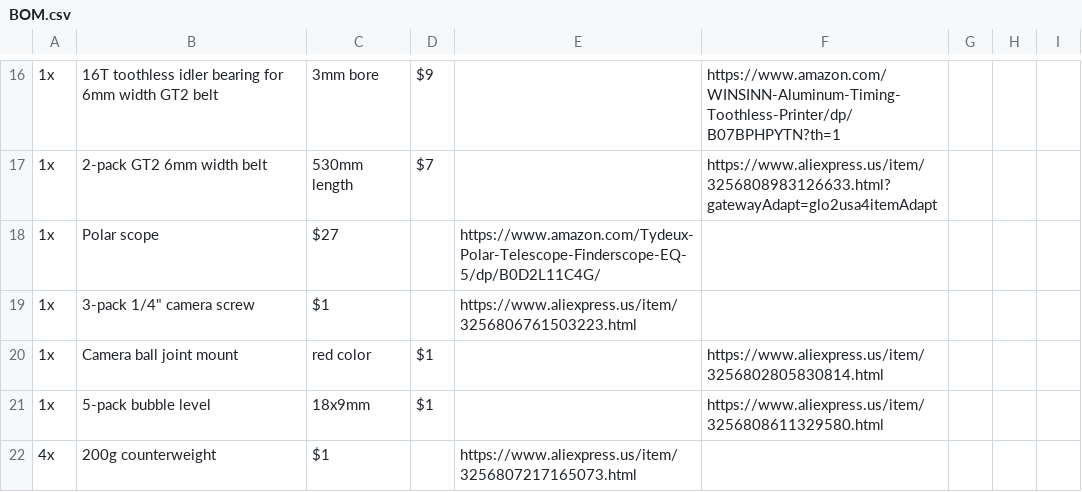
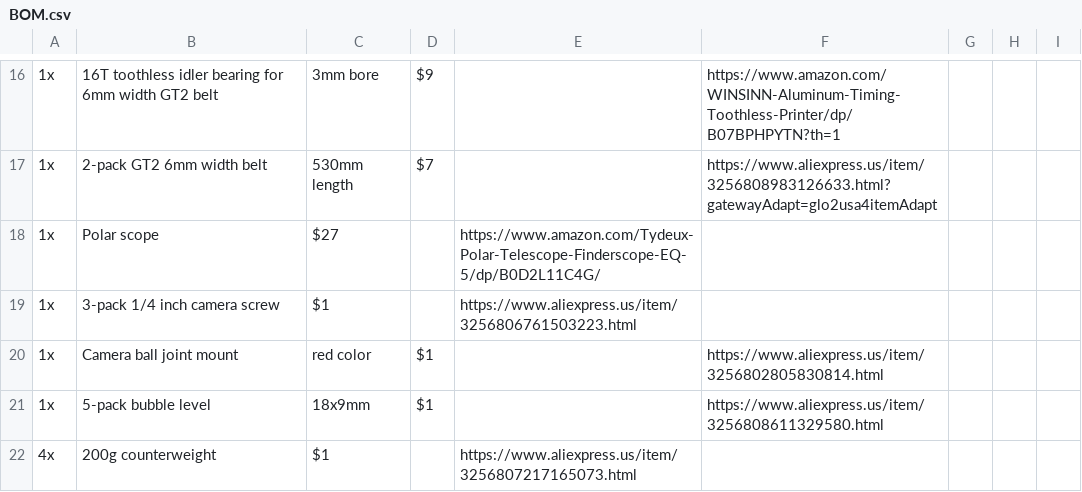
Before and after one commit to jaydenaleung/astrotrackerH1, a CSV file: BOM.csv, drawn as a sheet; only a part is shown, gaps mark what is left out; the diff names each change by its address in the sheet, - before the commit and + after, or states it on an @@ line.

Commit message:
Update BOM.csv

```diff
--- a/BOM.csv
+++ b/BOM.csv
-B19: 3-pack 1/4" camera screw
+B19: 3-pack 1/4 inch camera screw
```
